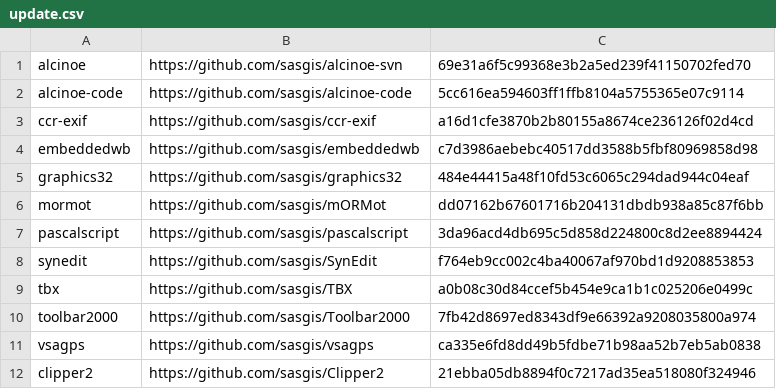
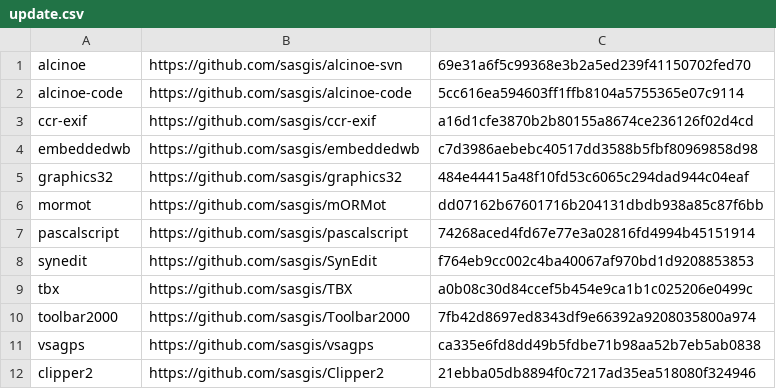
Before and after one commit to sasgis/sas.requires, a CSV file: update.csv, drawn as a sheet.

```diff
--- a/update.csv
+++ b/update.csv
@@ -6,3 +6,3 @@ graphics32,https://github.com/sasgis/graphics32,484e44415a48f10fd53c6065c294dad9
 mormot,https://github.com/sasgis/mORMot,dd07162b67601716b204131dbdb938a85c87f6bb
-pascalscript,https://github.com/sasgis/pascalscript,3da96acd4db695c5d858d224800c8d2ee8894424
+pascalscript,https://github.com/sasgis/pascalscript,74268aced4fd67e77e3a02816fd4994b45151914
 synedit,https://github.com/sasgis/SynEdit,f764eb9cc002c4ba40067af970bd1d9208853853
```
Also changed, not shown: 25 other files.
